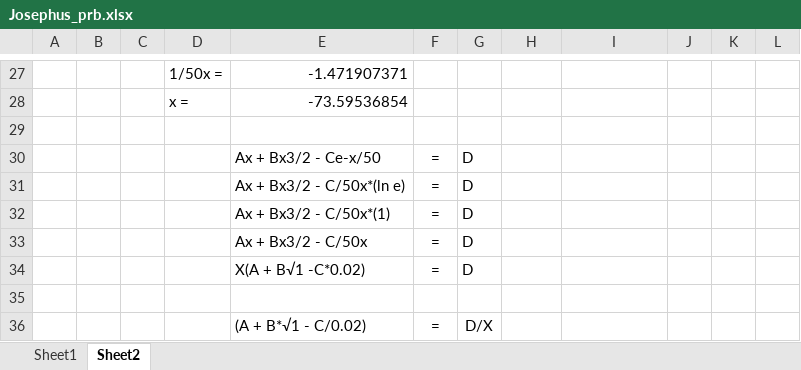
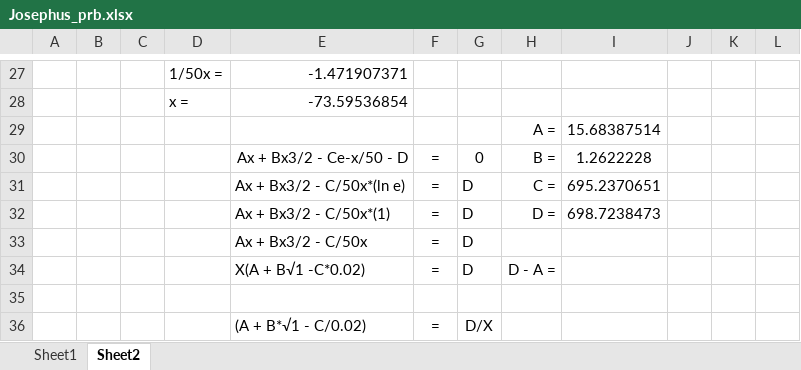
Before and after one commit to minotaur423/Python3, an Excel workbook: Python-Scripts/Josephus_prb.xlsx, sheet Sheet2, drawn as a sheet; only a part is shown, gaps mark what is left out; values as stored, in another font and other column widths than the file's, no borders; removed rows and columns are numbered as before the commit, all else as after; the diff covers the shown part only; the diff names each change by its address in the sheet, - before the commit and + after, or states it on an @@ line.

```diff
--- a/Python-Scripts/Josephus_prb.xlsx (sheet Sheet2)
+++ b/Python-Scripts/Josephus_prb.xlsx (sheet Sheet2)
-row 29: (empty)
+row 29:  |  |  |  |  |  |  | A = | 15.68387514
-row 30:  |  |  |  | Ax + Bx3/2 - Ce-x/50 | = | D
+row 30:  |  |  |  | Ax + Bx3/2 - Ce-x/50 - D | = | 0 | B = | 1.2622228
-H31: (empty)
+H31: C =
-I31: (empty)
+I31: 695.2370651
-H32: (empty)
+H32: D =
-I32: (empty)
+I32: 698.7238473
-H34: (empty)
+H34: D - A =
```
Also changed, not shown: 32 added rows elsewhere in this sheet, 2 other files.
